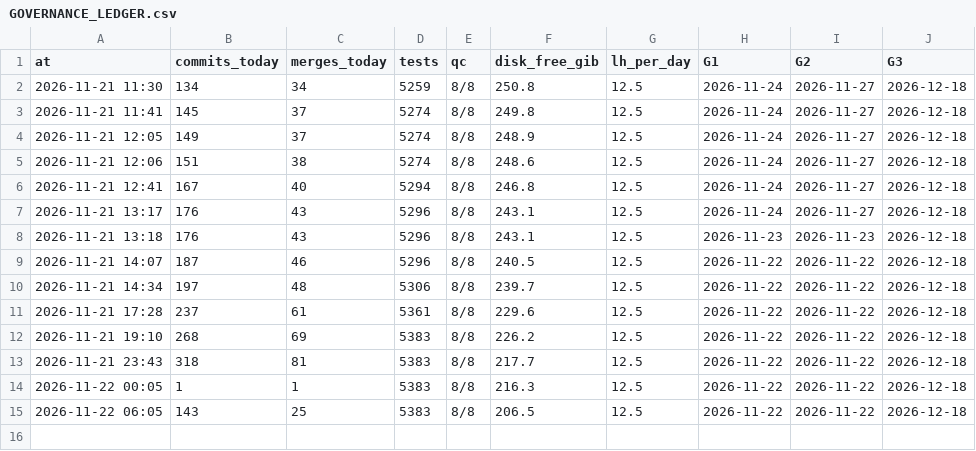
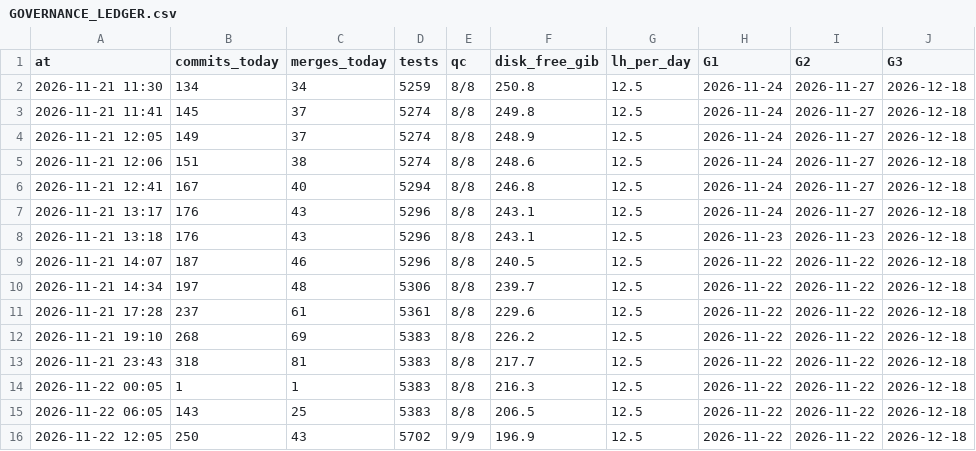
Before and after one commit to shark2202/go_hive, a CSV file: GOVERNANCE_LEDGER.csv, drawn as a sheet.

```diff
--- a/GOVERNANCE_LEDGER.csv
+++ b/GOVERNANCE_LEDGER.csv
@@ -15 +15,2 @@ at,commits_today,merges_today,tests,qc,disk_free_gib,lh_per_day,G1,G2,G3
 2026-11-22 06:05,143,25,5383,8/8,206.5,12.5,2026-11-22,2026-11-22,2026-12-18
+2026-11-22 12:05,250,43,5702,9/9,196.9,12.5,2026-11-22,2026-11-22,2026-12-18
```
Also changed, not shown: TIME_EVENTS.csv, 5 other files.
